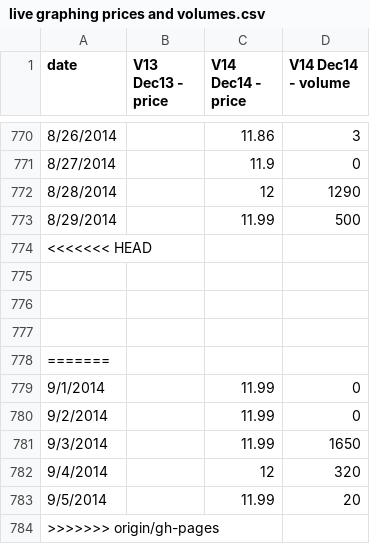
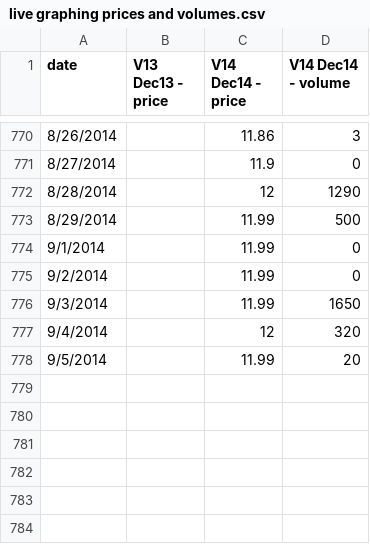
Before and after one commit to climatepolicy/dashboard, a CSV file: csv/live graphing prices and volumes.csv, drawn as a sheet; only a part is shown, gaps mark what is left out.

Commit message:
fix GH pages

```diff
--- a/csv/live graphing prices and volumes.csv
+++ b/csv/live graphing prices and volumes.csv
@@ -773,7 +773,2 @@ date,V13 Dec13 - price,V14 Dec14 - price,V14 Dec14 - volume
 8/29/2014,,11.99,500
-<<<<<<< HEAD
-,,,
-,,,
-,,,
-=======
 9/1/2014,,11.99,0
@@ -783,2 +778 @@ date,V13 Dec13 - price,V14 Dec14 - price,V14 Dec14 - volume
 9/5/2014,,11.99,20
->>>>>>> origin/gh-pages
```
